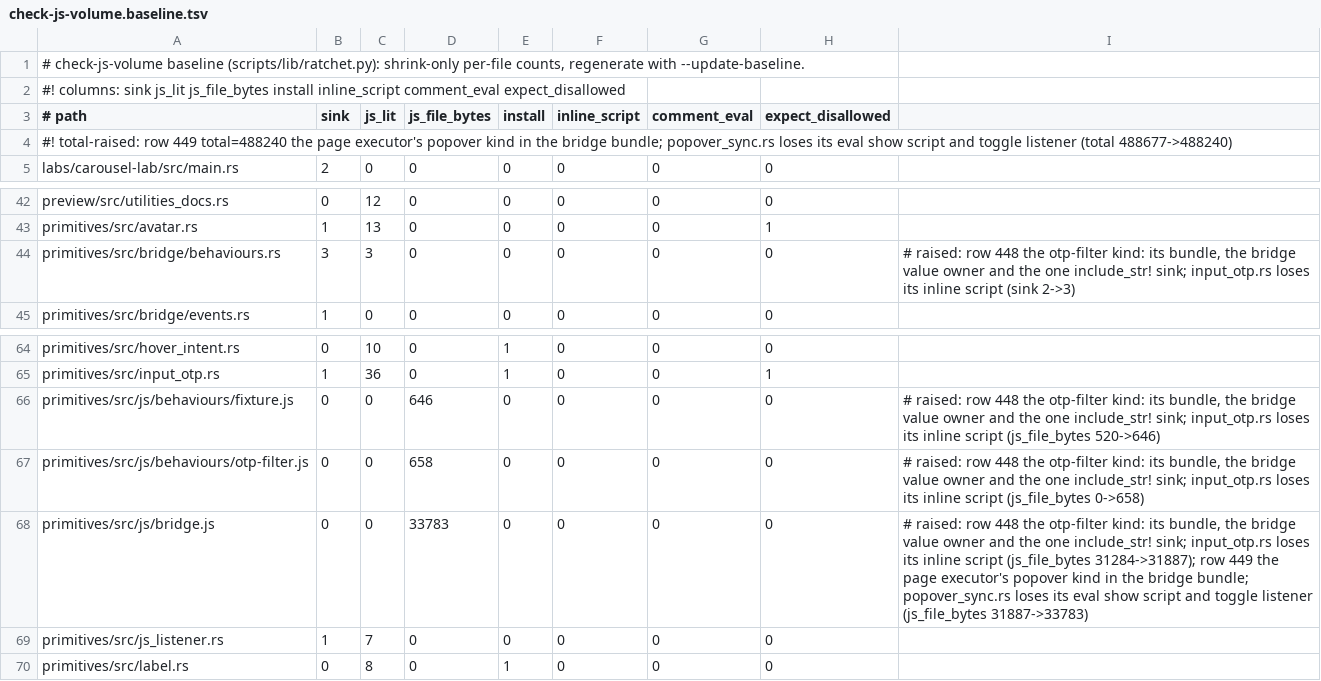
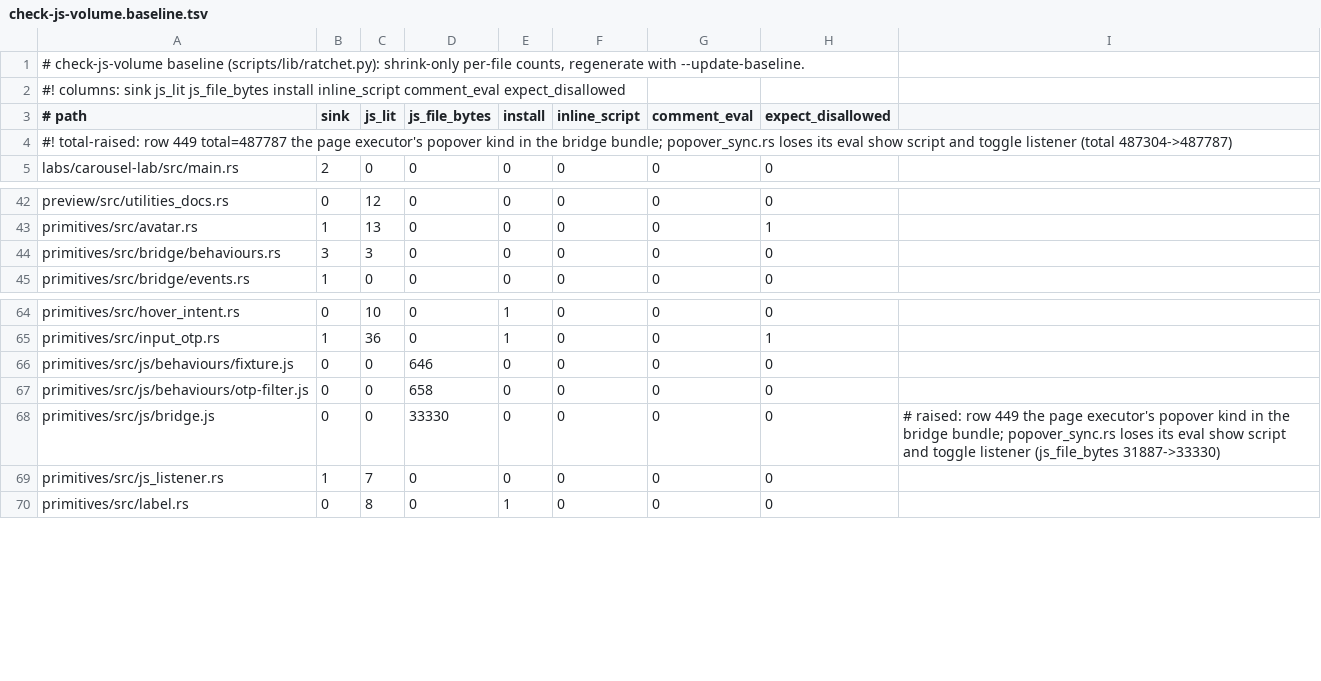
Before and after one commit to MentalGear/shadcn-dioxus, a TSV file: scripts/check-js-volume.baseline.tsv, drawn as a sheet; only a part is shown, gaps mark what is left out.

```diff
--- a/scripts/check-js-volume.baseline.tsv
+++ b/scripts/check-js-volume.baseline.tsv
@@ -3,3 +3,3 @@
 # path	sink	js_lit	js_file_bytes	install	inline_script	comment_eval	expect_disallowed
-#! total-raised: row 449 total=488240 the page executor's popover kind in the bridge bundle; popover_sync.rs loses its eval show script and toggle listener (total 488677->488240)
+#! total-raised: row 449 total=487787 the page executor's popover kind in the bridge bundle; popover_sync.rs loses its eval show script and toggle listener (total 487304->487787)
 labs/carousel-lab/src/main.rs	2	0	0	0	0	0	0
@@ -43,3 +43,3 @@ preview/src/utilities_docs.rs	0	12	0	0	0	0	0
 primitives/src/avatar.rs	1	13	0	0	0	0	1
-primitives/src/bridge/behaviours.rs	3	3	0	0	0	0	0	# raised: row 448 the otp-filter kind: its bundle, the bridge value owner and the one include_str! sink; input_otp.rs loses its inline script (sink 2->3)
+primitives/src/bridge/behaviours.rs	3	3	0	0	0	0	0
 primitives/src/bridge/events.rs	1	0	0	0	0	0	0
@@ -65,5 +65,5 @@ primitives/src/hover_intent.rs	0	10	0	1	0	0	0
 primitives/src/input_otp.rs	1	36	0	1	0	0	1
-primitives/src/js/behaviours/fixture.js	0	0	646	0	0	0	0	# raised: row 448 the otp-filter kind: its bundle, the bridge value owner and the one include_str! sink; input_otp.rs loses its inline script (js_file_bytes 520->646)
-primitives/src/js/behaviours/otp-filter.js	0	0	658	0	0	0	0	# raised: row 448 the otp-filter kind: its bundle, the bridge value owner and the one include_str! sink; input_otp.rs loses its inline script (js_file_bytes 0->658)
-primitives/src/js/bridge.js	0	0	33783	0	0	0	0	# raised: row 448 the otp-filter kind: its bundle, the bridge value owner and the one include_str! sink; input_otp.rs loses its inline script (js_file_bytes 31284->31887); row 449 the page executor's popover kind in the bridge bundle; popover_sync.rs loses its eval show script and toggle listener (js_file_bytes 31887->33783)
+primitives/src/js/behaviours/fixture.js	0	0	646	0	0	0	0
+primitives/src/js/behaviours/otp-filter.js	0	0	658	0	0	0	0
+primitives/src/js/bridge.js	0	0	33330	0	0	0	0	# raised: row 449 the page executor's popover kind in the bridge bundle; popover_sync.rs loses its eval show script and toggle listener (js_file_bytes 31887->33330)
 primitives/src/js_listener.rs	1	7	0	0	0	0	0
```
Also changed, not shown: scripts/check-bridge-behaviours.budgets.tsv, 16 other files.
